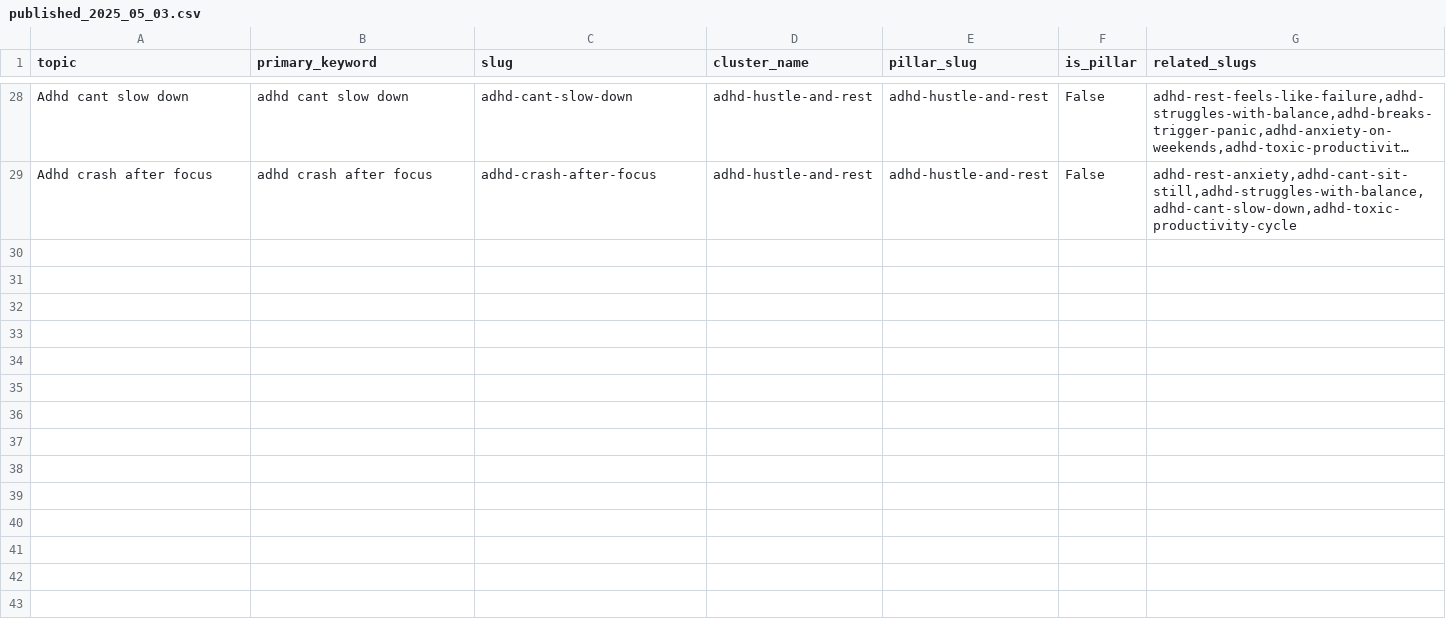
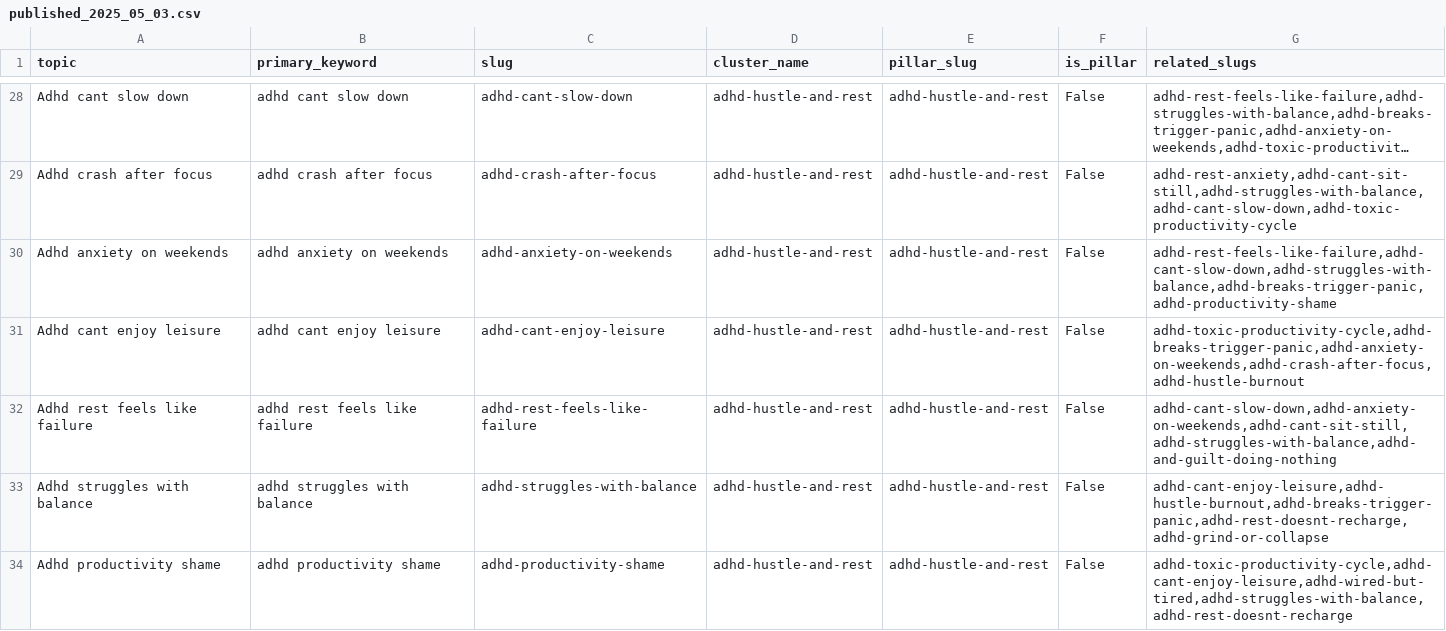
Before and after one commit to madan-quirkylabs/quirkylabs_blog, a CSV file: blog_generator/input/published_2025_05_03.csv, drawn as a sheet; only a part is shown, gaps mark what is left out; long unchanged cells end in …; the diff covers the shown part only; the diff names each change by its address in the sheet, - before the commit and + after, or states it on an @@ line.

Commit message:
Publish more blogs

```diff
--- a/blog_generator/input/published_2025_05_03.csv
+++ b/blog_generator/input/published_2025_05_03.csv
+row 30: Adhd anxiety on weekends | adhd anxiety on weekends | adhd-anxiety-on-weekends | adhd-hustle-and-rest | adhd-hustle-and-rest | False | adhd-rest-feels-like-failure,adhd-cant-slow-down,adhd-struggles-with-balance,adhd-breaks-trigger-panic,adhd-productivity-shame
+row 31: Adhd cant enjoy leisure | adhd cant enjoy leisure | adhd-cant-enjoy-leisure | adhd-hustle-and-rest | adhd-hustle-and-rest | False | adhd-toxic-productivity-cycle,adhd-breaks-trigger-panic,adhd-anxiety-on-weekends,adhd-crash-after-focus,adhd-hustle-burnout
+row 32: Adhd rest feels like failure | adhd rest feels like failure | adhd-rest-feels-like-failure | adhd-hustle-and-rest | adhd-hustle-and-rest | False | adhd-cant-slow-down,adhd-anxiety-on-weekends,adhd-cant-sit-still,adhd-struggles-with-balance,adhd-and-guilt-doing-nothing
+row 33: Adhd struggles with balance | adhd struggles with balance | adhd-struggles-with-balance | adhd-hustle-and-rest | adhd-hustle-and-rest | False | adhd-cant-enjoy-leisure,adhd-hustle-burnout,adhd-breaks-trigger-panic,adhd-rest-doesnt-recharge,adhd-grind-or-collapse
+row 34: Adhd productivity shame | adhd productivity shame | adhd-productivity-shame | adhd-hustle-and-rest | adhd-hustle-and-rest | False | adhd-toxic-productivity-cycle,adhd-cant-enjoy-leisure,adhd-wired-but-tired,adhd-struggles-with-balance,adhd-rest-doesnt-recharge
```
Also changed, not shown: 14 added rows elsewhere in this file, 20 other files.
